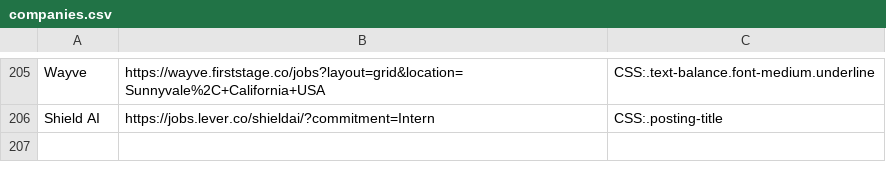
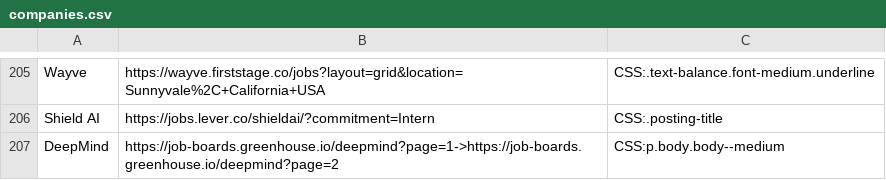
Before and after one commit to Ph1so/phlux2.0, a CSV file: companies.csv, drawn as a sheet; only a part is shown, gaps mark what is left out.

Commit message:
deepmind

```diff
--- a/companies.csv
+++ b/companies.csv
@@ -206 +206,2 @@ Wayve,https://wayve.firststage.co/jobs?layout=grid&location=Sunnyvale%2C+Califor
 Shield AI,https://jobs.lever.co/shieldai/?commitment=Intern,CSS:.posting-title
+DeepMind,https://job-boards.greenhouse.io/deepmind?page=1->https://job-boards.greenhouse.io/deepmind?page=2,CSS:p.body.body--medium
```
Also changed, not shown: 1 other file.
